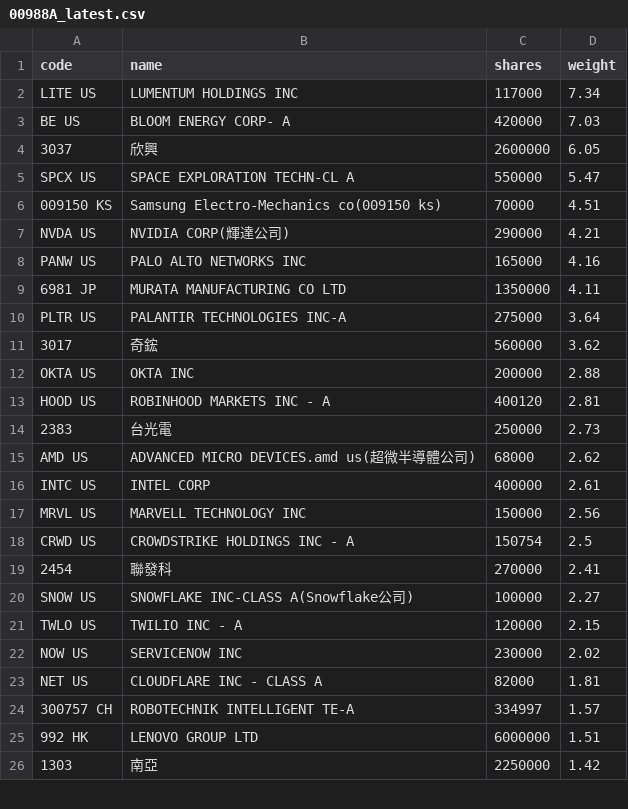
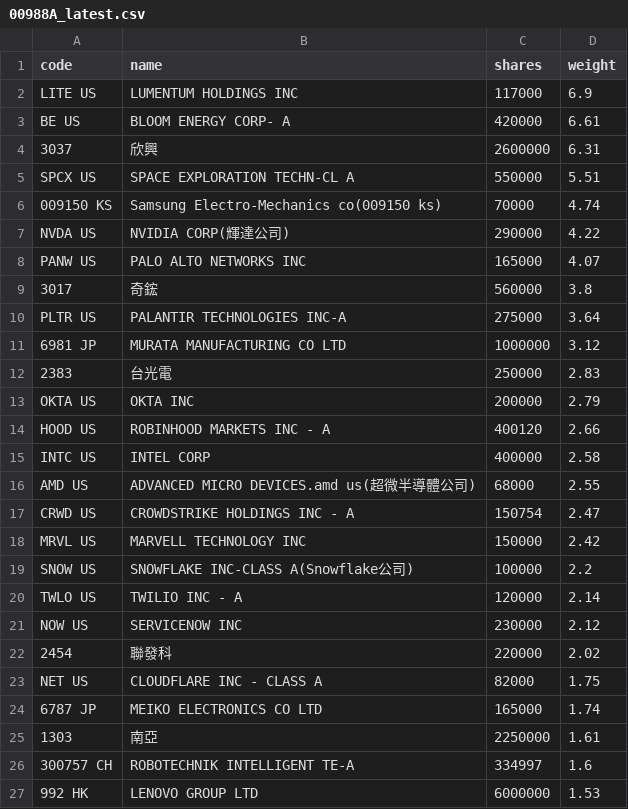
Before and after one commit to 4ru1013/united-etf-00988a-portfolio, a CSV file: data/out/00988A_latest.csv, drawn as a sheet; only a part is shown; the diff covers the shown part only.

```diff
--- a/data/out/00988A_latest.csv
+++ b/data/out/00988A_latest.csv
@@ -1,26 +1,27 @@
 code,name,shares,weight
-LITE US,LUMENTUM HOLDINGS INC,117000,7.34
-BE US,BLOOM ENERGY CORP- A,420000,7.03
-3037,欣興,2600000,6.05
-SPCX US,SPACE EXPLORATION TECHN-CL A,550000,5.47
-009150 KS,Samsung Electro-Mechanics co(009150 ks),70000,4.51
-NVDA US,NVIDIA CORP(輝達公司),290000,4.21
-PANW US,PALO ALTO NETWORKS INC,165000,4.16
-6981 JP,MURATA MANUFACTURING CO LTD,1350000,4.11
+LITE US,LUMENTUM HOLDINGS INC,117000,6.9
+BE US,BLOOM ENERGY CORP- A,420000,6.61
+3037,欣興,2600000,6.31
+SPCX US,SPACE EXPLORATION TECHN-CL A,550000,5.51
+009150 KS,Samsung Electro-Mechanics co(009150 ks),70000,4.74
+NVDA US,NVIDIA CORP(輝達公司),290000,4.22
+PANW US,PALO ALTO NETWORKS INC,165000,4.07
+3017,奇鋐,560000,3.8
 PLTR US,PALANTIR TECHNOLOGIES INC-A,275000,3.64
-3017,奇鋐,560000,3.62
-OKTA US,OKTA INC,200000,2.88
-HOOD US,ROBINHOOD MARKETS INC - A,400120,2.81
-2383,台光電,250000,2.73
-AMD US,ADVANCED MICRO DEVICES.amd us(超微半導體公司),68000,2.62
-INTC US,INTEL CORP,400000,2.61
-MRVL US,MARVELL TECHNOLOGY INC,150000,2.56
-CRWD US,CROWDSTRIKE HOLDINGS INC - A,150754,2.5
-2454,聯發科,270000,2.41
-SNOW US,SNOWFLAKE INC-CLASS A(Snowflake公司),100000,2.27
-TWLO US,TWILIO INC - A,120000,2.15
-NOW US,SERVICENOW INC,230000,2.02
-NET US,CLOUDFLARE INC - CLASS A,82000,1.81
-300757 CH,ROBOTECHNIK INTELLIGENT TE-A,334997,1.57
-992 HK,LENOVO GROUP LTD,6000000,1.51
-1303,南亞,2250000,1.42
+6981 JP,MURATA MANUFACTURING CO LTD,1000000,3.12
+2383,台光電,250000,2.83
+OKTA US,OKTA INC,200000,2.79
+HOOD US,ROBINHOOD MARKETS INC - A,400120,2.66
+INTC US,INTEL CORP,400000,2.58
+AMD US,ADVANCED MICRO DEVICES.amd us(超微半導體公司),68000,2.55
+CRWD US,CROWDSTRIKE HOLDINGS INC - A,150754,2.47
+MRVL US,MARVELL TECHNOLOGY INC,150000,2.42
+SNOW US,SNOWFLAKE INC-CLASS A(Snowflake公司),100000,2.2
+TWLO US,TWILIO INC - A,120000,2.14
+NOW US,SERVICENOW INC,230000,2.12
+2454,聯發科,220000,2.02
+NET US,CLOUDFLARE INC - CLASS A,82000,1.75
+6787 JP,MEIKO ELECTRONICS CO LTD,165000,1.74
+1303,南亞,2250000,1.61
+300757 CH,ROBOTECHNIK INTELLIGENT TE-A,334997,1.6
+992 HK,LENOVO GROUP LTD,6000000,1.53
```
Also changed, not shown: 4 added rows, 4 removed rows and 8 edited cells elsewhere in this file, data/out/holdings/00988A_latest.csv, 4 other files.
